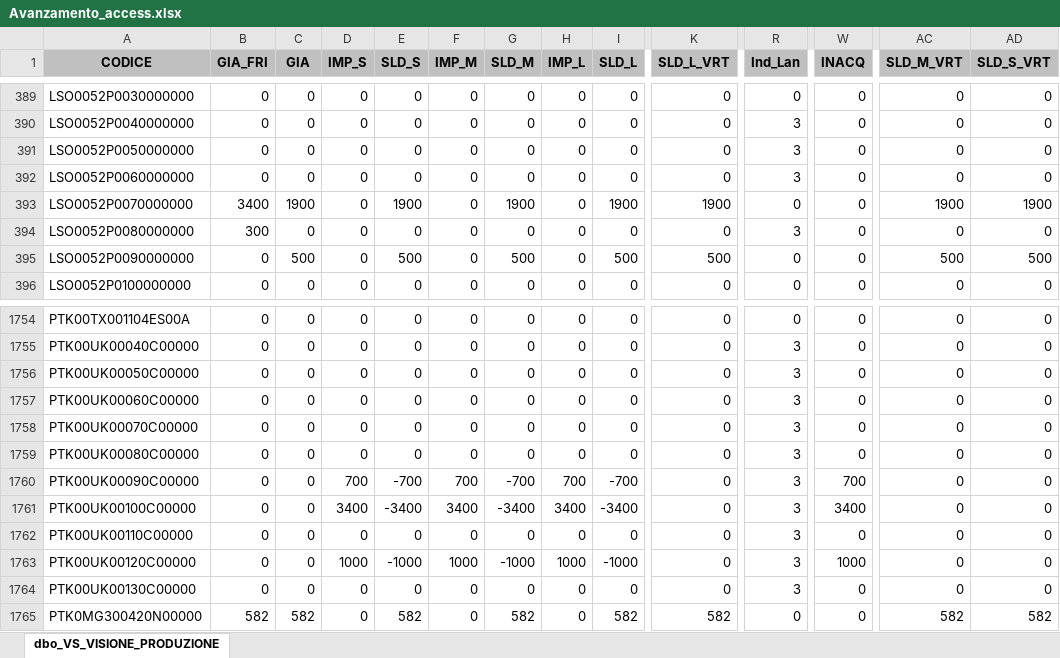
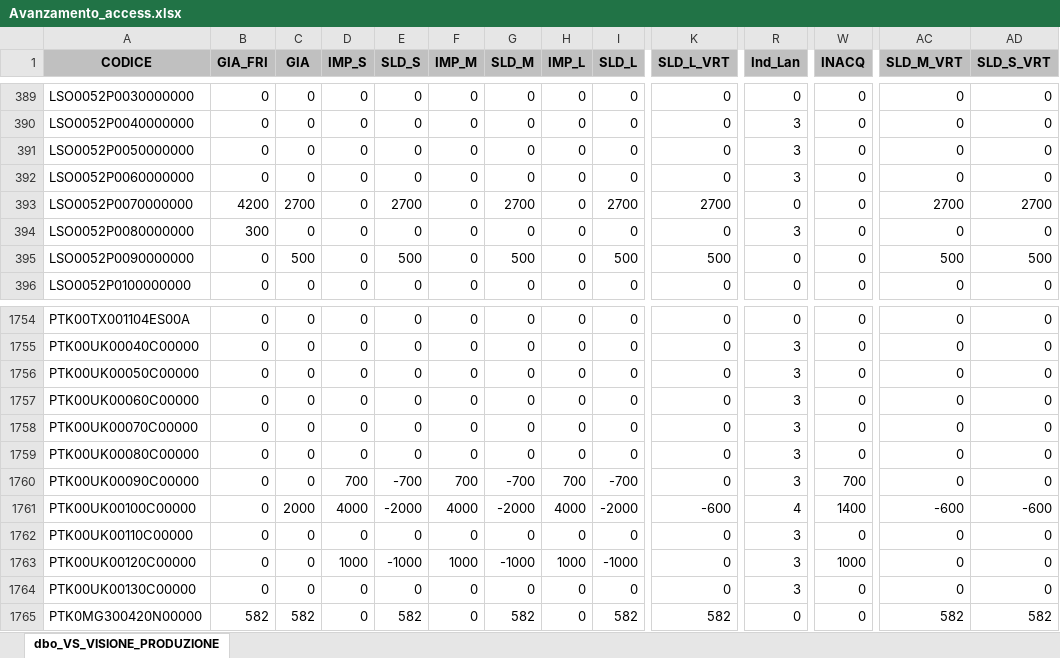
Before and after one commit to denis-safit/SAFiT, an Excel workbook: Avanzamento_access.xlsx, sheet dbo_VS_VISIONE_PRODUZIONE, drawn as a sheet; only a part is shown, gaps mark what is left out; values as stored, in another font and other column widths than the file's, no borders; the diff covers the shown part only; the diff names each change by its address in the sheet, - before the commit and + after, or states it on an @@ line.

```diff
--- a/Avanzamento_access.xlsx (sheet dbo_VS_VISIONE_PRODUZIONE)
+++ b/Avanzamento_access.xlsx (sheet dbo_VS_VISIONE_PRODUZIONE)
-B393 (GIA_FRI): 3400
+B393 (GIA_FRI): 4200
-C393 (GIA): 1900
+C393 (GIA): 2700
-E393 (SLD_S): 1900
+E393 (SLD_S): 2700
-G393 (SLD_M): 1900
+G393 (SLD_M): 2700
-I393 (SLD_L): 1900
+I393 (SLD_L): 2700
-K393 (SLD_L_VRT): 1900
+K393 (SLD_L_VRT): 2700
-AC393 (SLD_M_VRT): 1900
+AC393 (SLD_M_VRT): 2700
-AD393 (SLD_S_VRT): 1900
+AD393 (SLD_S_VRT): 2700
-C1761 (GIA): 0
+C1761 (GIA): 2000
-D1761 (IMP_S): 3400
+D1761 (IMP_S): 4000
-E1761 (SLD_S): -3400
+E1761 (SLD_S): -2000
-F1761 (IMP_M): 3400
+F1761 (IMP_M): 4000
-G1761 (SLD_M): -3400
+G1761 (SLD_M): -2000
-H1761 (IMP_L): 3400
+H1761 (IMP_L): 4000
-I1761 (SLD_L): -3400
+I1761 (SLD_L): -2000
-K1761 (SLD_L_VRT): 0
+K1761 (SLD_L_VRT): -600
-R1761 (Ind_Lan): 3
+R1761 (Ind_Lan): 4
-W1761 (INACQ): 3400
+W1761 (INACQ): 1400
-AC1761 (SLD_M_VRT): 0
+AC1761 (SLD_M_VRT): -600
-AD1761 (SLD_S_VRT): 0
+AD1761 (SLD_S_VRT): -600
```
Also changed, not shown: 1 edited cell elsewhere in this sheet, 1 other file.
